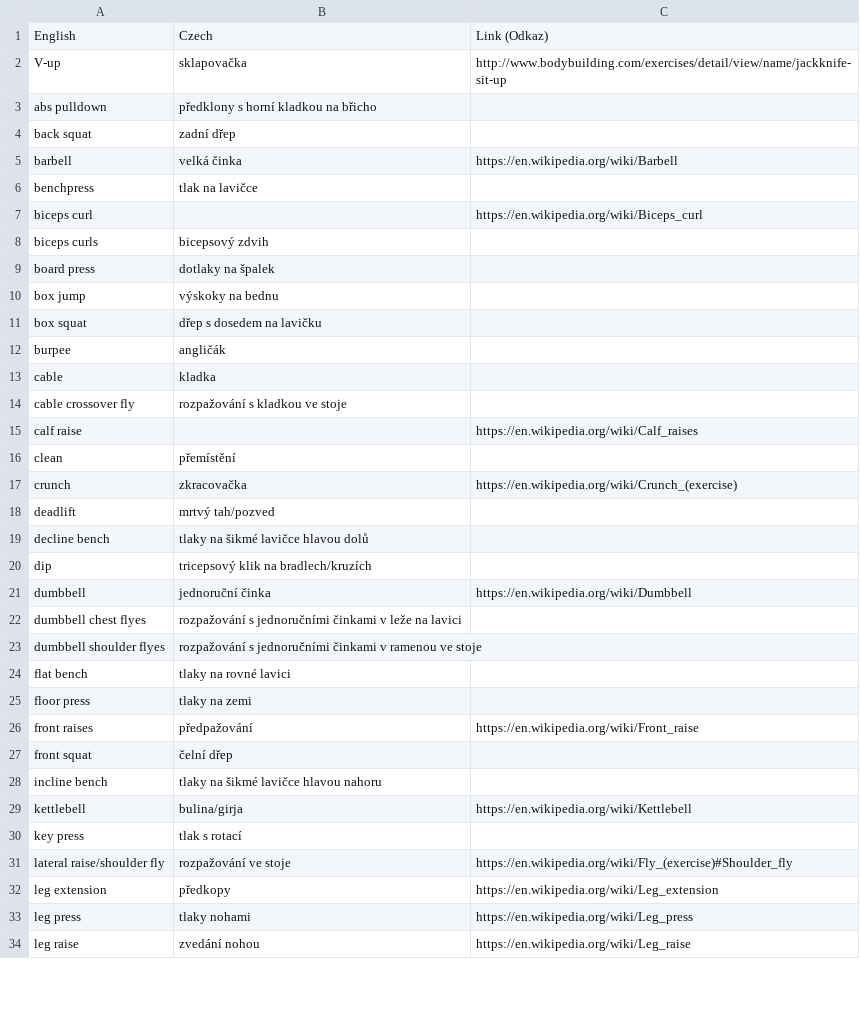
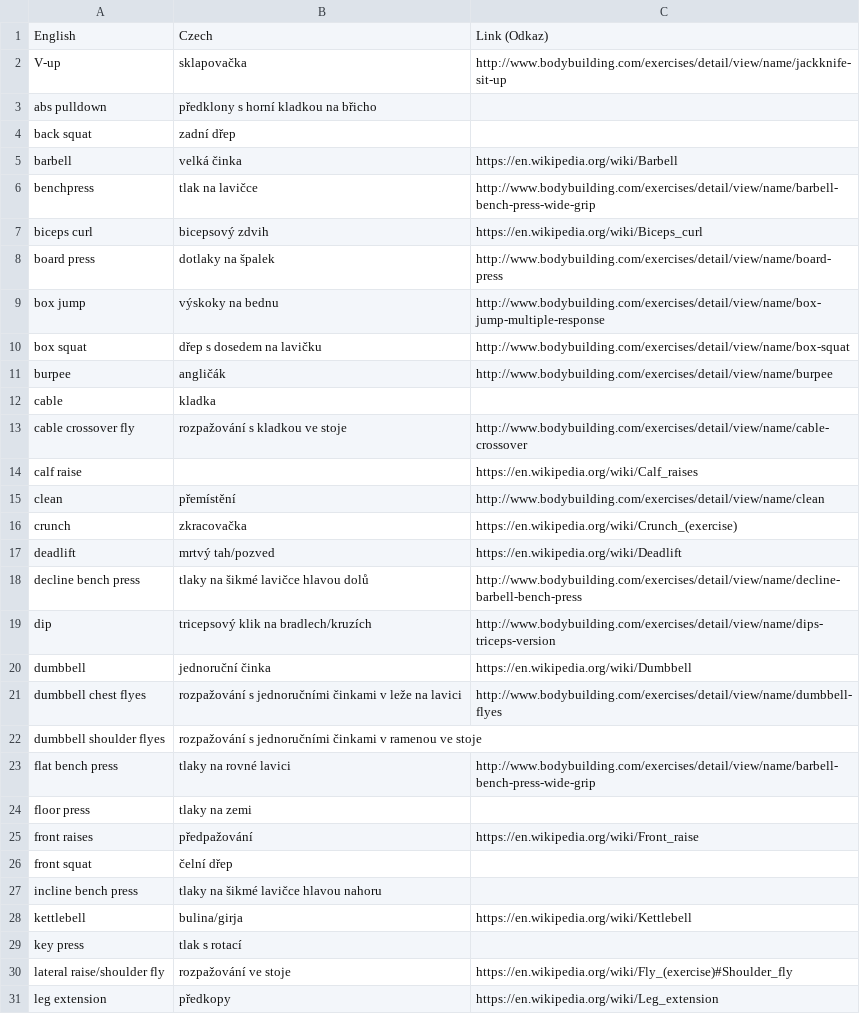
Before and after one commit to certik/gym_dict, a CSV file: dict.csv, drawn as a sheet; only a part is shown; the shorter side is filled out with more unchanged rows; the diff covers the shown part only.

Commit message:
Add links

```diff
--- a/dict.csv
+++ b/dict.csv
@@ -5,21 +5,20 @@ back squat,zadní dřep,
 barbell,velká činka,https://en.wikipedia.org/wiki/Barbell
-benchpress,tlak na lavičce,
-biceps curl,,https://en.wikipedia.org/wiki/Biceps_curl
-biceps curls,bicepsový zdvih,
-board press,dotlaky na špalek,
-box jump,výskoky na bednu,
-box squat,dřep s dosedem na lavičku,
-burpee,angličák,
+benchpress,tlak na lavičce,http://www.bodybuilding.com/exercises/detail/view/name/barbell-bench-press-wide-grip
+biceps curl,bicepsový zdvih,https://en.wikipedia.org/wiki/Biceps_curl
+board press,dotlaky na špalek,http://www.bodybuilding.com/exercises/detail/view/name/board-press
+box jump,výskoky na bednu,http://www.bodybuilding.com/exercises/detail/view/name/box-jump-multiple-response
+box squat,dřep s dosedem na lavičku,http://www.bodybuilding.com/exercises/detail/view/name/box-squat
+burpee,angličák,http://www.bodybuilding.com/exercises/detail/view/name/burpee
 cable,kladka,
-cable crossover fly,rozpažování s kladkou ve stoje,
+cable crossover fly,rozpažování s kladkou ve stoje,http://www.bodybuilding.com/exercises/detail/view/name/cable-crossover
 calf raise,,https://en.wikipedia.org/wiki/Calf_raises
-clean,přemístění,
+clean,přemístění,http://www.bodybuilding.com/exercises/detail/view/name/clean
 crunch,zkracovačka,https://en.wikipedia.org/wiki/Crunch_(exercise)
-deadlift,mrtvý tah/pozved,
-decline bench,tlaky na šikmé lavičce hlavou dolů,
-dip,tricepsový klik na bradlech/kruzích,
+deadlift,mrtvý tah/pozved,https://en.wikipedia.org/wiki/Deadlift
+decline bench press,tlaky na šikmé lavičce hlavou dolů,http://www.bodybuilding.com/exercises/detail/view/name/decline-barbell-bench-press
+dip,tricepsový klik na bradlech/kruzích,http://www.bodybuilding.com/exercises/detail/view/name/dips-triceps-version
 dumbbell,jednoruční činka,https://en.wikipedia.org/wiki/Dumbbell
-dumbbell chest flyes,rozpažování s jednoručními činkami v leže na lavici,
+dumbbell chest flyes,rozpažování s jednoručními činkami v leže na lavici,http://www.bodybuilding.com/exercises/detail/view/name/dumbbell-flyes
 dumbbell shoulder flyes,rozpažování s jednoručními činkami v ramenou ve stoje,
-flat bench,tlaky na rovné lavici,
+flat bench press,tlaky na rovné lavici,http://www.bodybuilding.com/exercises/detail/view/name/barbell-bench-press-wide-grip
 floor press,tlaky na zemi,
@@ -27,3 +26,3 @@ front raises,předpažování,https://en.wikipedia.org/wiki/Front_raise
 front squat,čelní dřep,
-incline bench,tlaky na šikmé lavičce hlavou nahoru,
+incline bench press,tlaky na šikmé lavičce hlavou nahoru,
 kettlebell,bulina/girja,https://en.wikipedia.org/wiki/Kettlebell
```
Also changed, not shown: 1 added row, 1 removed row and 9 edited cells elsewhere in this file.
